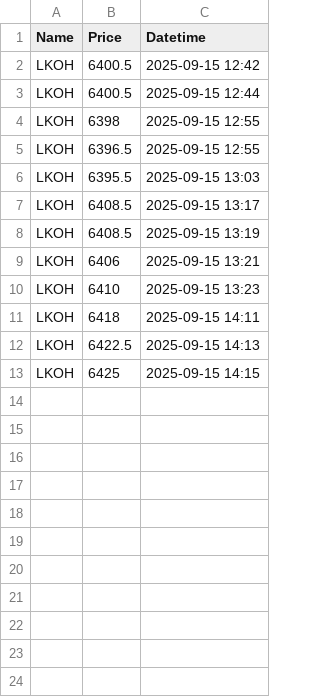
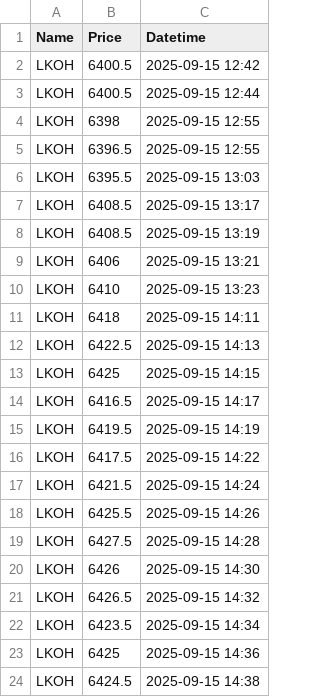
Before and after one commit to Sergey1-git/scraper_date, a CSV file: date.csv, drawn as a sheet; the diff names each change by its address in the sheet, - before the commit and + after, or states it on an @@ line.

Commit message:
add date.csv

```diff
--- a/date.csv
+++ b/date.csv
+row 14: LKOH | 6416.5 | 2025-09-15 14:17
+row 15: LKOH | 6419.5 | 2025-09-15 14:19
+row 16: LKOH | 6417.5 | 2025-09-15 14:22
+row 17: LKOH | 6421.5 | 2025-09-15 14:24
+row 18: LKOH | 6425.5 | 2025-09-15 14:26
+row 19: LKOH | 6427.5 | 2025-09-15 14:28
+row 20: LKOH | 6426 | 2025-09-15 14:30
+row 21: LKOH | 6426.5 | 2025-09-15 14:32
+row 22: LKOH | 6423.5 | 2025-09-15 14:34
+row 23: LKOH | 6425 | 2025-09-15 14:36
+row 24: LKOH | 6424.5 | 2025-09-15 14:38
```
